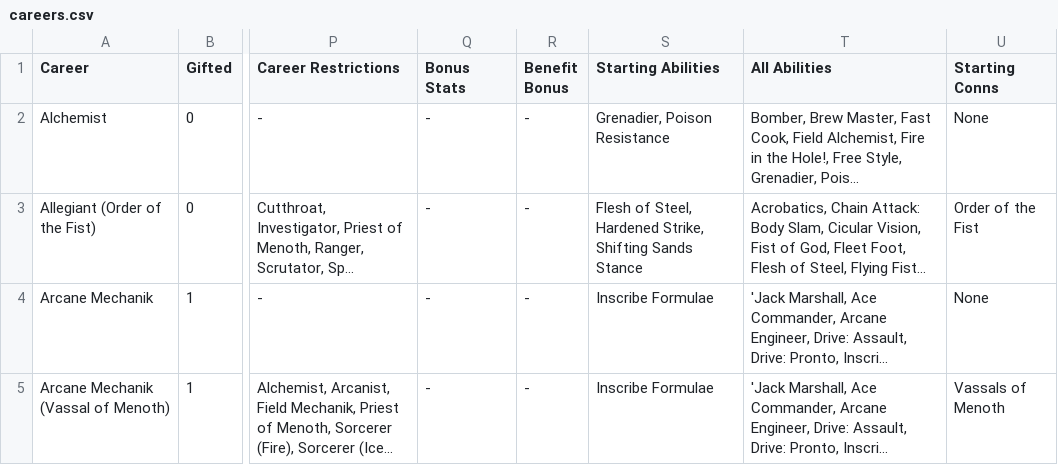
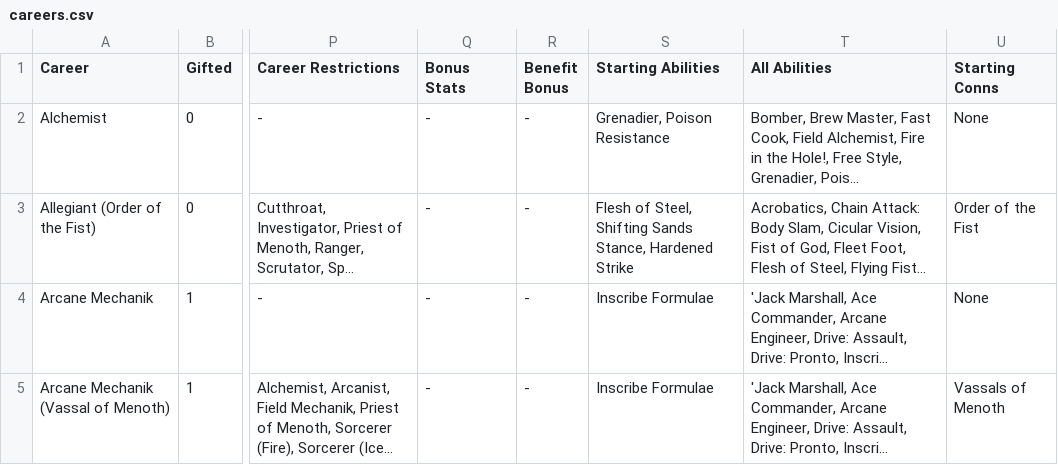
Before and after one commit to gruevyhat/ikgen, a CSV file: ikgen/data/careers.csv, drawn as a sheet; only a part is shown, gaps mark what is left out; long unchanged cells end in …; the diff names each change by its address in the sheet, - before the commit and + after, or states it on an @@ line.

Commit message:
Fixed some typos.

```diff
--- a/ikgen/data/careers.csv
+++ b/ikgen/data/careers.csv
-S3 (Starting Abilities): …of Steel, Hardened Strike, Shifting Sands Stance
+S3 (Starting Abilities): …of Steel, Shifting Sands Stance, Hardened Strike
```
